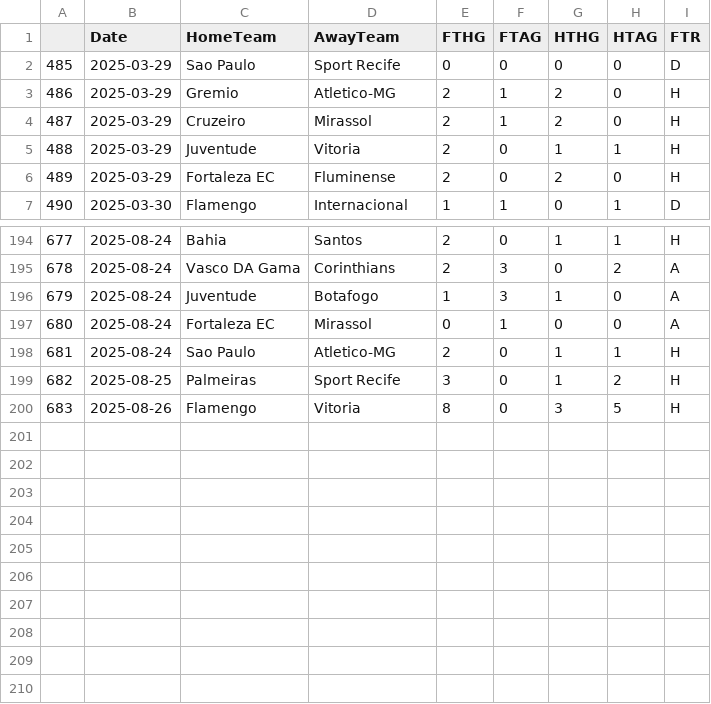
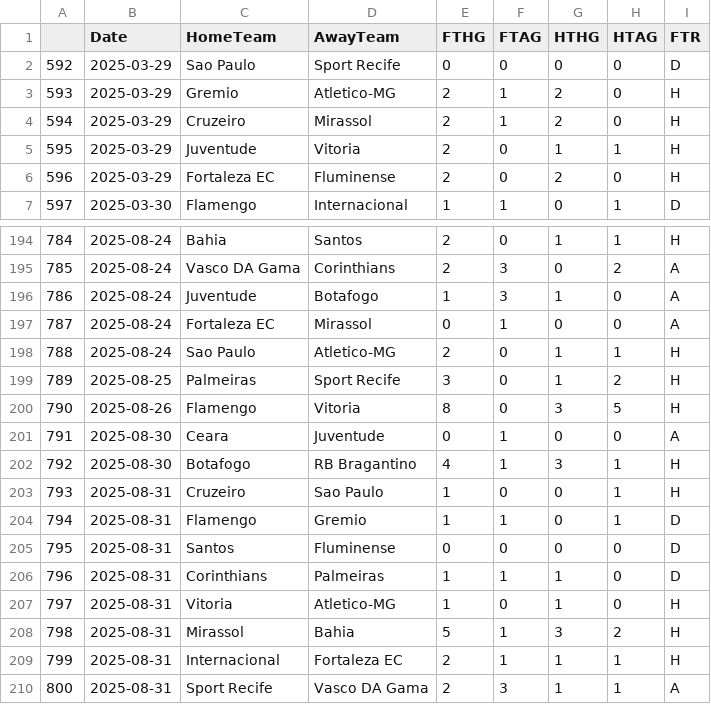
Before and after one commit to bobbobunda01/betsmart_new_version, a CSV file: data/bresil/saison_encours.csv, drawn as a sheet; only a part is shown, gaps mark what is left out; the diff names each change by its address in the sheet, - before the commit and + after, or states it on an @@ line.

```diff
--- a/data/bresil/saison_encours.csv
+++ b/data/bresil/saison_encours.csv
@@ column A renumbered between rows 2 and 200 @@
+row 201: 791 | 2025-08-30 | Ceara | Juventude | 0 | 1 | 0 | 0 | A
+row 202: 792 | 2025-08-30 | Botafogo | RB Bragantino | 4 | 1 | 3 | 1 | H
+row 203: 793 | 2025-08-31 | Cruzeiro | Sao Paulo | 1 | 0 | 0 | 1 | H
+row 204: 794 | 2025-08-31 | Flamengo | Gremio | 1 | 1 | 0 | 1 | D
+row 205: 795 | 2025-08-31 | Santos | Fluminense | 0 | 0 | 0 | 0 | D
+row 206: 796 | 2025-08-31 | Corinthians | Palmeiras | 1 | 1 | 1 | 0 | D
+row 207: 797 | 2025-08-31 | Vitoria | Atletico-MG | 1 | 0 | 1 | 0 | H
+row 208: 798 | 2025-08-31 | Mirassol | Bahia | 5 | 1 | 3 | 2 | H
+row 209: 799 | 2025-08-31 | Internacional | Fortaleza EC | 2 | 1 | 1 | 1 | H
+row 210: 800 | 2025-08-31 | Sport Recife | Vasco DA Gama | 2 | 3 | 1 | 1 | A
```
Also changed, not shown: data/N1/saison_encours.csv, data/japon/saison_encours.csv, 32 other files.
